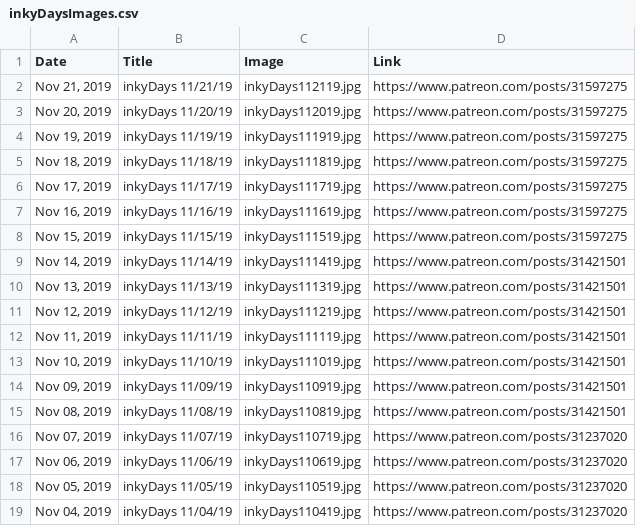
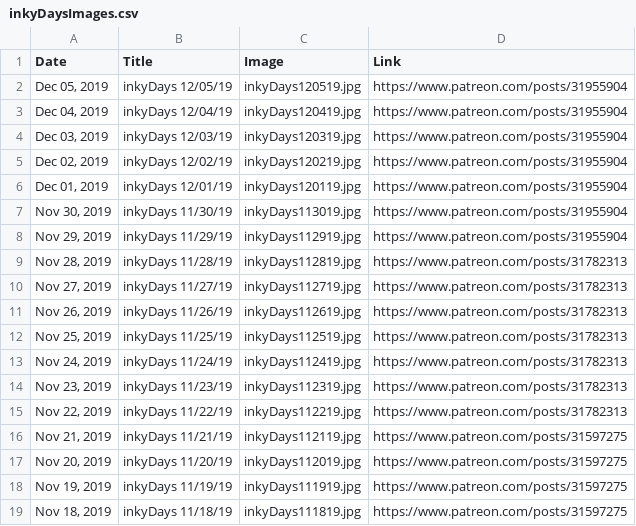
Before and after one commit to KristinHenry/KristinHenry.github.io, a CSV file: inkyDaysImages.csv, drawn as a sheet; only a part is shown; the shorter side is filled out with more unchanged rows; the diff names each change by its address in the sheet, - before the commit and + after, or states it on an @@ line.

```diff
--- a/inkyDaysImages.csv
+++ b/inkyDaysImages.csv
+row 2: Dec 05, 2019 | inkyDays 12/05/19 | inkyDays120519.jpg | https://www.patreon.com/posts/31955904
+row 3: Dec 04, 2019 | inkyDays 12/04/19 | inkyDays120419.jpg | https://www.patreon.com/posts/31955904
+row 4: Dec 03, 2019 | inkyDays 12/03/19 | inkyDays120319.jpg | https://www.patreon.com/posts/31955904
+row 5: Dec 02, 2019 | inkyDays 12/02/19 | inkyDays120219.jpg | https://www.patreon.com/posts/31955904
+row 6: Dec 01, 2019 | inkyDays 12/01/19 | inkyDays120119.jpg | https://www.patreon.com/posts/31955904
+row 7: Nov 30, 2019 | inkyDays 11/30/19 | inkyDays113019.jpg | https://www.patreon.com/posts/31955904
+row 8: Nov 29, 2019 | inkyDays 11/29/19 | inkyDays112919.jpg | https://www.patreon.com/posts/31955904
+row 9: Nov 28, 2019 | inkyDays 11/28/19 | inkyDays112819.jpg | https://www.patreon.com/posts/31782313
+row 10: Nov 27, 2019 | inkyDays 11/27/19 | inkyDays112719.jpg | https://www.patreon.com/posts/31782313
+row 11: Nov 26, 2019 | inkyDays 11/26/19 | inkyDays112619.jpg | https://www.patreon.com/posts/31782313
+row 12: Nov 25, 2019 | inkyDays 11/25/19 | inkyDays112519.jpg | https://www.patreon.com/posts/31782313
+row 13: Nov 24, 2019 | inkyDays 11/24/19 | inkyDays112419.jpg | https://www.patreon.com/posts/31782313
+row 14: Nov 23, 2019 | inkyDays 11/23/19 | inkyDays112319.jpg | https://www.patreon.com/posts/31782313
+row 15: Nov 22, 2019 | inkyDays 11/22/19 | inkyDays112219.jpg | https://www.patreon.com/posts/31782313
```
Also changed, not shown: 14 other files.
